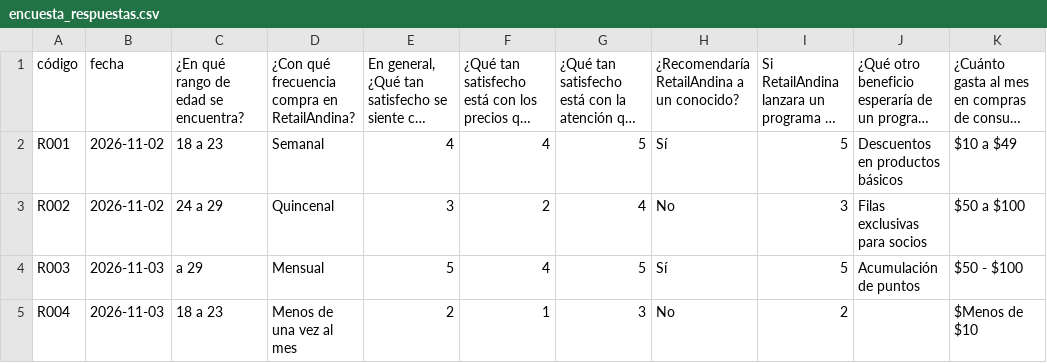
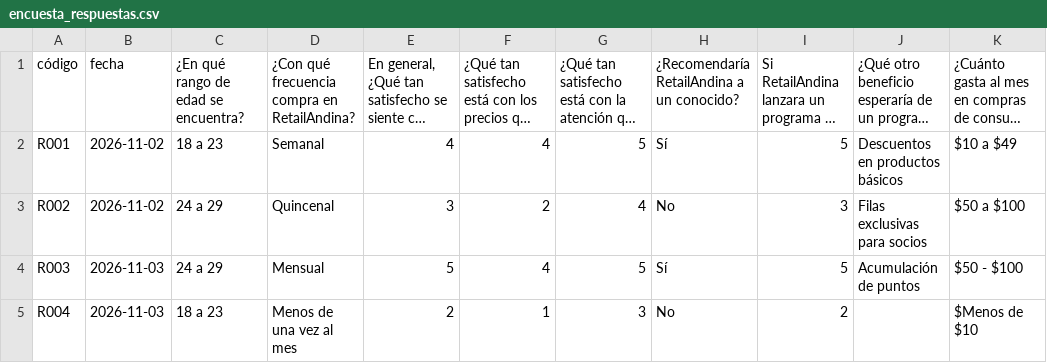
Before and after one commit to josuepalma23/IDSD422-lab2--diseno-encuesta, a CSV file: plantillas/encuesta_respuestas.csv, drawn as a sheet; only a part is shown; long unchanged cells end in …; the diff names each change by its address in the sheet, - before the commit and + after, or states it on an @@ line.

Commit message:
Fix age range for respondent R003
Corrected age range for respondent R003.

```diff
--- a/plantillas/encuesta_respuestas.csv
+++ b/plantillas/encuesta_respuestas.csv
-C4: a 29
+C4: 24 a 29
```
